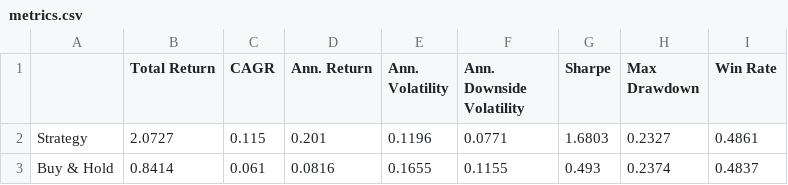
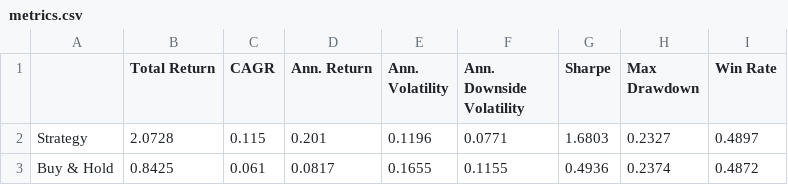
Before and after one commit to dof-studio/DivETF1X, a CSV file: metrics.csv, drawn as a sheet.

```diff
--- a/metrics.csv
+++ b/metrics.csv
@@ -1,3 +1,3 @@
 ,Total Return,CAGR,Ann. Return,Ann. Volatility,Ann. Downside Volatility,Sharpe,Max Drawdown,Win Rate
-Strategy,2.0727,0.115,0.201,0.1196,0.0771,1.6803,0.2327,0.4861
-Buy & Hold,0.8414,0.061,0.0816,0.1655,0.1155,0.493,0.2374,0.4837
+Strategy,2.0728,0.115,0.201,0.1196,0.0771,1.6803,0.2327,0.4897
+Buy & Hold,0.8425,0.061,0.0817,0.1655,0.1155,0.4936,0.2374,0.4872
```
Also changed, not shown: wdata.csv, 1 other file.
